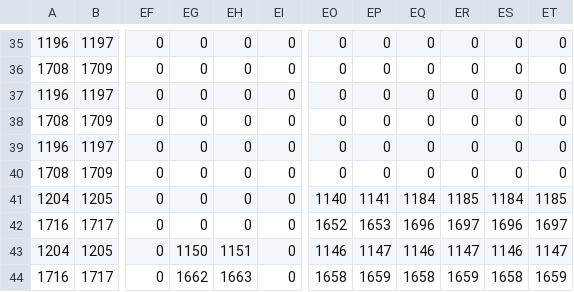
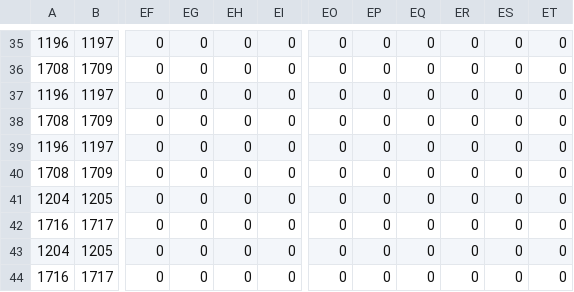
Before and after one commit to f-accomando/bm, a CSV file: carts/yharnam/assets/map_objects.csv, drawn as a sheet; only a part is shown, gaps mark what is left out; the diff covers the shown part only; the diff names each change by its address in the sheet, - before the commit and + after, or states it on an @@ line.

Commit message:
yharnam: the passages between the areas are free when open (a house, a tree, a crate and a bush taken out of the objects layer); passages.lua checks it with the game's collision

```diff
--- a/carts/yharnam/assets/map_objects.csv
+++ b/carts/yharnam/assets/map_objects.csv
-EO41: 1140
+EO41: 0
-EP41: 1141
+EP41: 0
-EQ41: 1184
+EQ41: 0
-ER41: 1185
+ER41: 0
-ES41: 1184
+ES41: 0
-ET41: 1185
+ET41: 0
-EO42: 1652
+EO42: 0
-EP42: 1653
+EP42: 0
-EQ42: 1696
+EQ42: 0
-ER42: 1697
+ER42: 0
-ES42: 1696
+ES42: 0
-ET42: 1697
+ET42: 0
-EG43: 1150
+EG43: 0
-EH43: 1151
+EH43: 0
-EO43: 1146
+EO43: 0
-EP43: 1147
+EP43: 0
-EQ43: 1146
+EQ43: 0
-ER43: 1147
+ER43: 0
-ES43: 1146
+ES43: 0
-ET43: 1147
+ET43: 0
-EG44: 1662
+EG44: 0
-EH44: 1663
+EH44: 0
-EO44: 1658
+EO44: 0
-EP44: 1659
+EP44: 0
-EQ44: 1658
+EQ44: 0
-ER44: 1659
+ER44: 0
-ES44: 1658
+ES44: 0
-ET44: 1659
+ET44: 0
```
Also changed, not shown: 72 edited cells elsewhere in this file, 4 other files.
